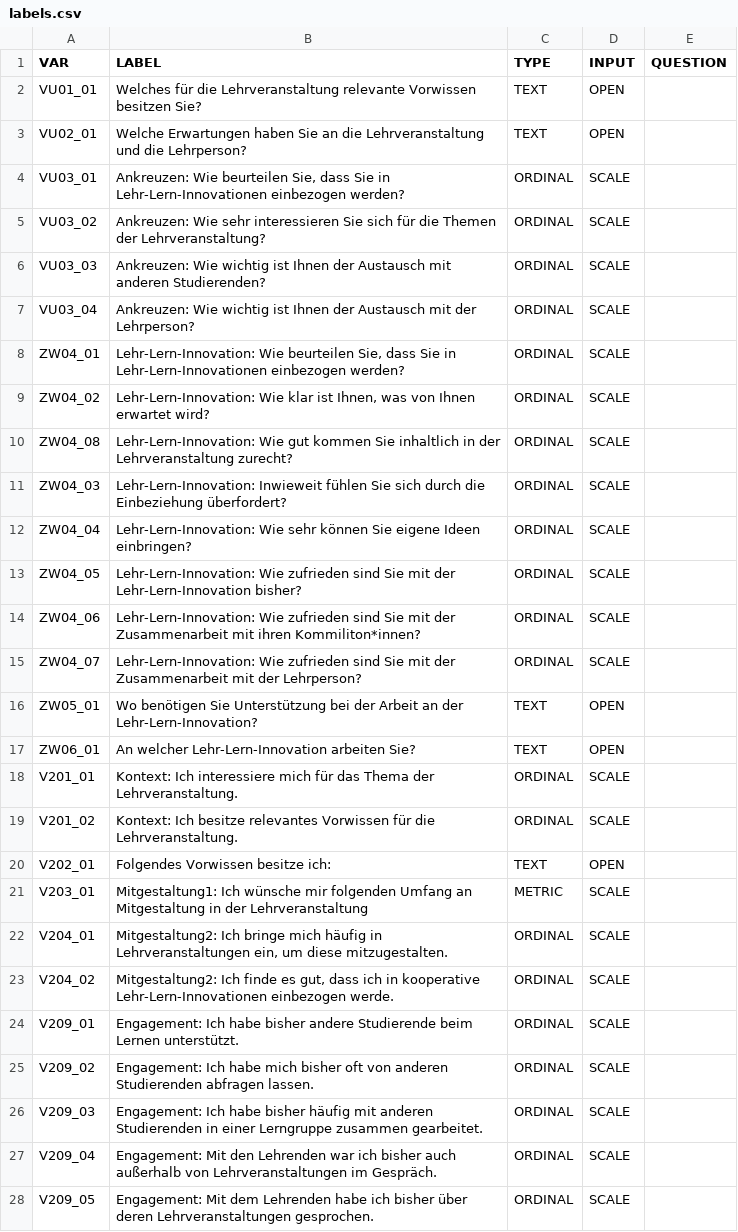
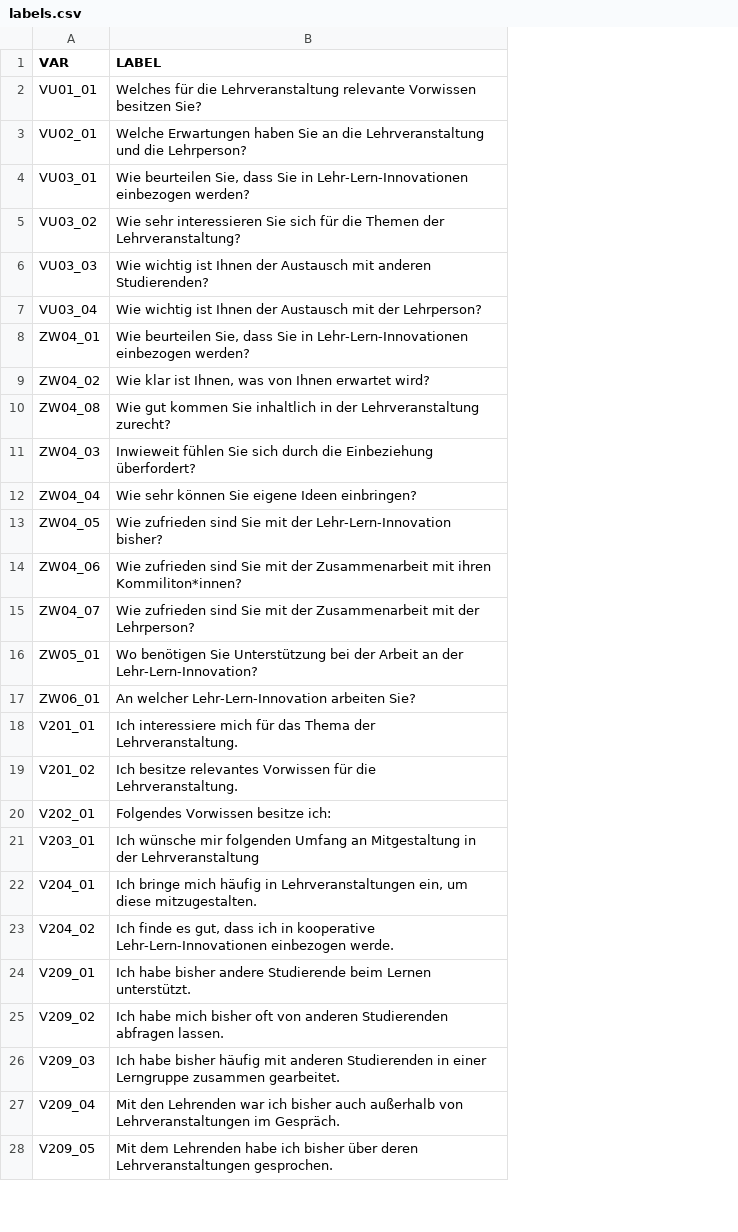
Before and after one commit to DennisSchulmeister/kolli-dashboard, a CSV file: kolli_dashboard/data/labels.csv, drawn as a sheet; only a part is shown; the diff covers the shown part only; the diff names each change by its address in the sheet, - before the commit and + after, or states it on an @@ line.

Commit message:
Massage the data to make the early surveys compatible with the later ones

```diff
--- a/kolli_dashboard/data/labels.csv
+++ b/kolli_dashboard/data/labels.csv
-column C (TYPE), rows 2-28: TEXT | TEXT | ORDINAL | ORDINAL | ORDINAL | ORDINAL | ORDINAL | ORDINAL | ORDINAL | ORDINAL | ORDINAL | ORDINAL | ORDINAL | ORDINAL | TEXT | TEXT | ORDINAL | ORDINAL | TEXT | METRIC | ORDINAL | ORDINAL | ORDINAL | ORDINAL | ORDINAL | ORDINAL | ORDINAL
-column D (INPUT), rows 2-28: OPEN | OPEN | SCALE | SCALE | SCALE | SCALE | SCALE | SCALE | SCALE | SCALE | SCALE | SCALE | SCALE | SCALE | OPEN | OPEN | SCALE | SCALE | OPEN | SCALE | SCALE | SCALE | SCALE | SCALE | SCALE | SCALE | SCALE
-column E (QUESTION), empty
-B4 (LABEL): Ankreuzen: Wie beurteilen…
+B4 (LABEL): Wie beurteilen…
-B5 (LABEL): Ankreuzen: Wie sehr…
+B5 (LABEL): Wie sehr…
-B6 (LABEL): Ankreuzen: Wie wichtig…
+B6 (LABEL): Wie wichtig…
-B7 (LABEL): Ankreuzen: Wie wichtig…
+B7 (LABEL): Wie wichtig…
-B8 (LABEL): Lehr-Lern-Innovation: Wie beurteilen…
+B8 (LABEL): Wie beurteilen…
-B9 (LABEL): Lehr-Lern-Innovation: Wie klar…
+B9 (LABEL): Wie klar…
-B10 (LABEL): Lehr-Lern-Innovation: Wie gut…
+B10 (LABEL): Wie gut…
-B11 (LABEL): Lehr-Lern-Innovation: Inwieweit fühlen…
+B11 (LABEL): Inwieweit fühlen…
-B12 (LABEL): Lehr-Lern-Innovation: Wie sehr…
+B12 (LABEL): Wie sehr…
-B13 (LABEL): Lehr-Lern-Innovation: Wie zufrieden…
+B13 (LABEL): Wie zufrieden…
-B14 (LABEL): Lehr-Lern-Innovation: Wie zufrieden…
+B14 (LABEL): Wie zufrieden…
-B15 (LABEL): Lehr-Lern-Innovation: Wie zufrieden…
+B15 (LABEL): Wie zufrieden…
-B18 (LABEL): Kontext: Ich interessiere…
+B18 (LABEL): Ich interessiere…
-B19 (LABEL): Kontext: Ich besitze…
+B19 (LABEL): Ich besitze…
-B21 (LABEL): Mitgestaltung1: Ich wünsche…
+B21 (LABEL): Ich wünsche…
-B22 (LABEL): Mitgestaltung2: Ich bringe…
+B22 (LABEL): Ich bringe…
-B23 (LABEL): Mitgestaltung2: Ich finde…
+B23 (LABEL): Ich finde…
-B24 (LABEL): Engagement: Ich habe…
+B24 (LABEL): Ich habe…
-B25 (LABEL): Engagement: Ich habe…
+B25 (LABEL): Ich habe…
-B26 (LABEL): Engagement: Ich habe…
+B26 (LABEL): Ich habe…
-B27 (LABEL): Engagement: Mit den…
+B27 (LABEL): Mit den…
-B28 (LABEL): Engagement: Mit dem…
+B28 (LABEL): Mit dem…
```
Also changed, not shown: 4 edited cells elsewhere in this file, 1 other file.
